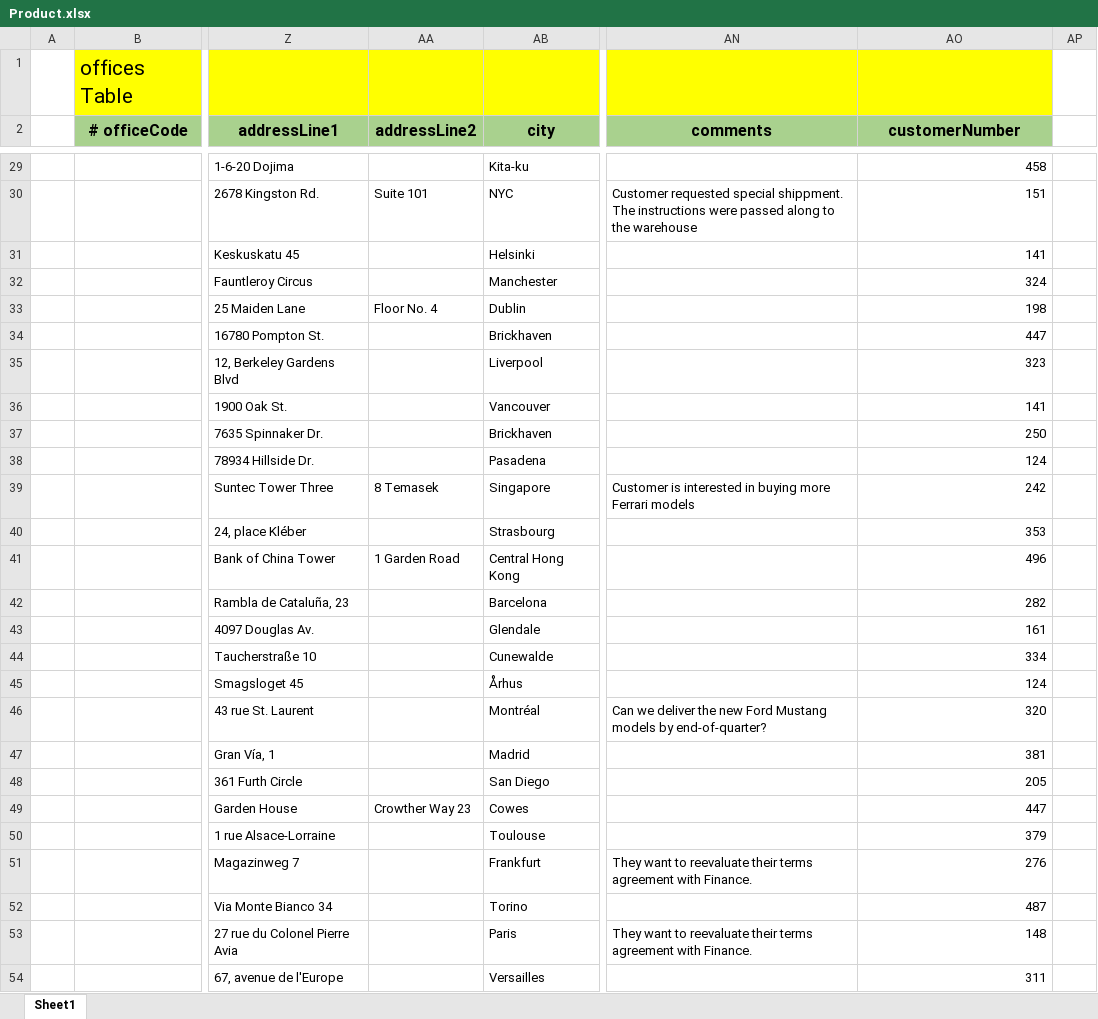
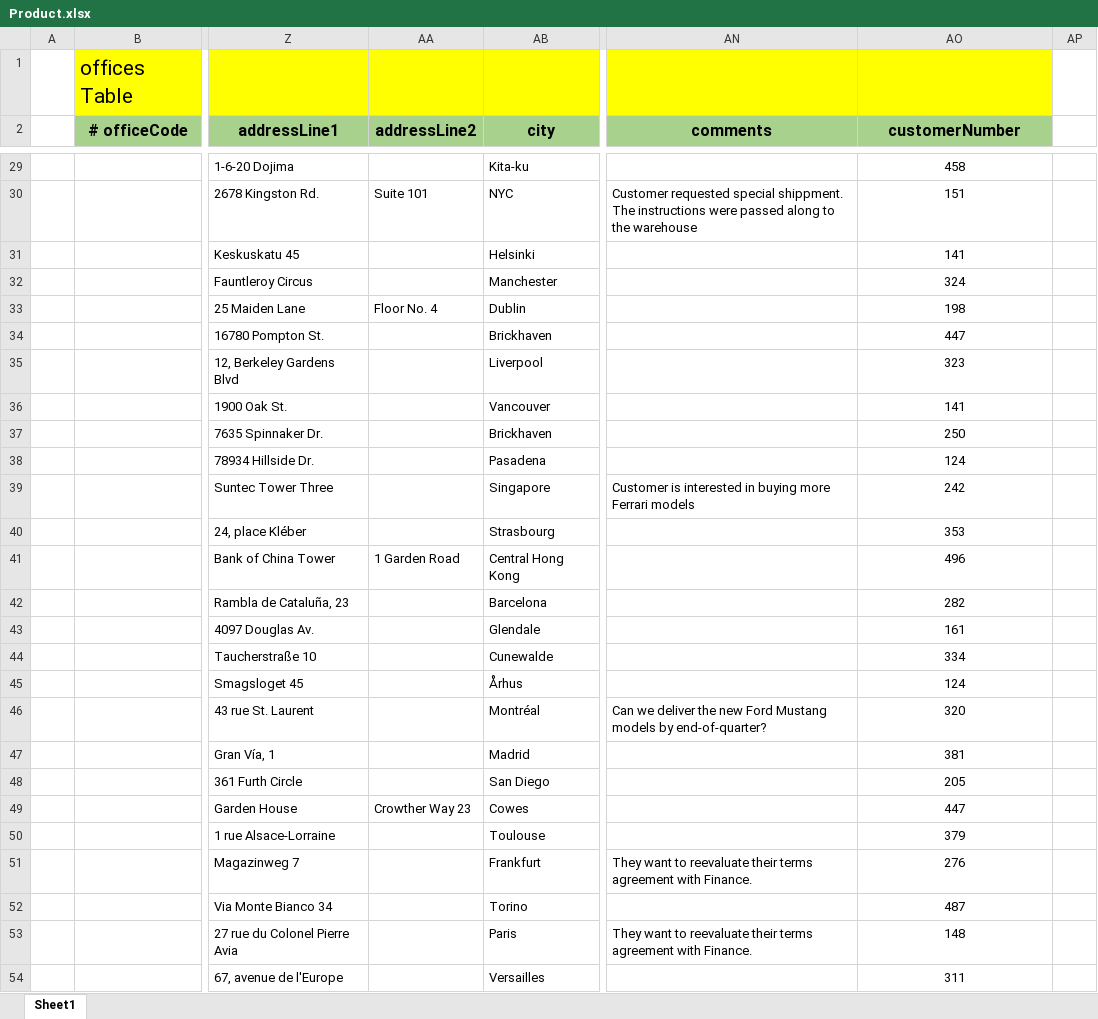
Before and after one commit to SaleelAssignment/assignment, an Excel workbook: Home Covid19/Product/Product.xlsx, sheet Sheet1, drawn as a sheet; only a part is shown, gaps mark what is left out; values as stored, in another font and other column widths than the file's, no borders; the diff covers the shown part only; the diff names each change by its address in the sheet, - before the commit and + after, or states it on an @@ line.

```diff
--- a/Home Covid19/Product/Product.xlsx (sheet Sheet1)
+++ b/Home Covid19/Product/Product.xlsx (sheet Sheet1)
-AO29:AO54 alignment: right
+AO29:AO54 alignment: center
-AA39 (addressLine2): 8 Temasek
+AA39 (addressLine2): (empty)
```
Also changed, not shown: 4 edited cells and cell formats elsewhere in this sheet, 1 other file.
